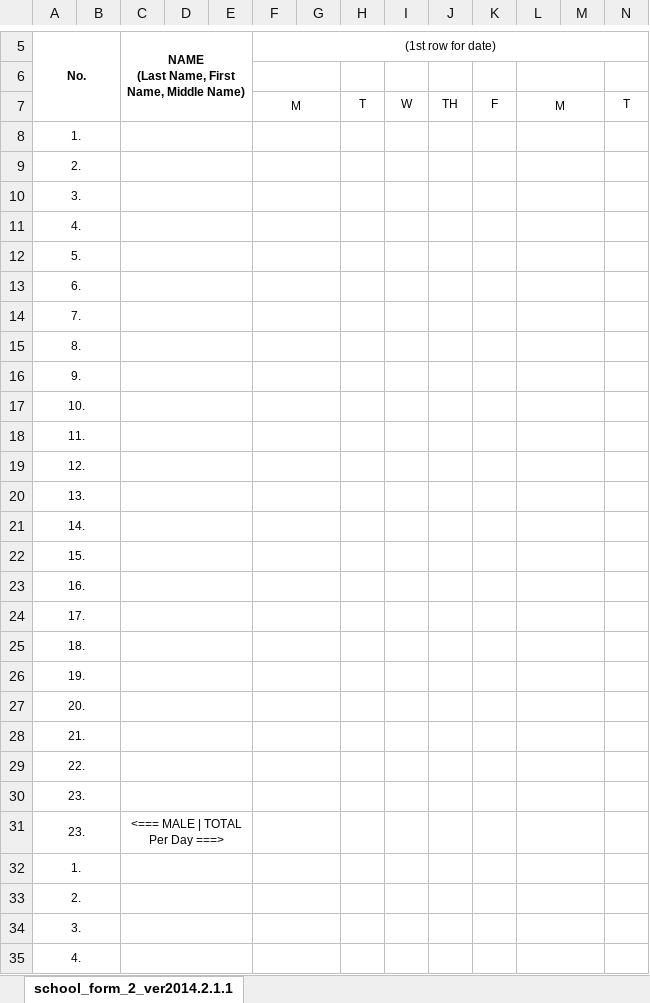
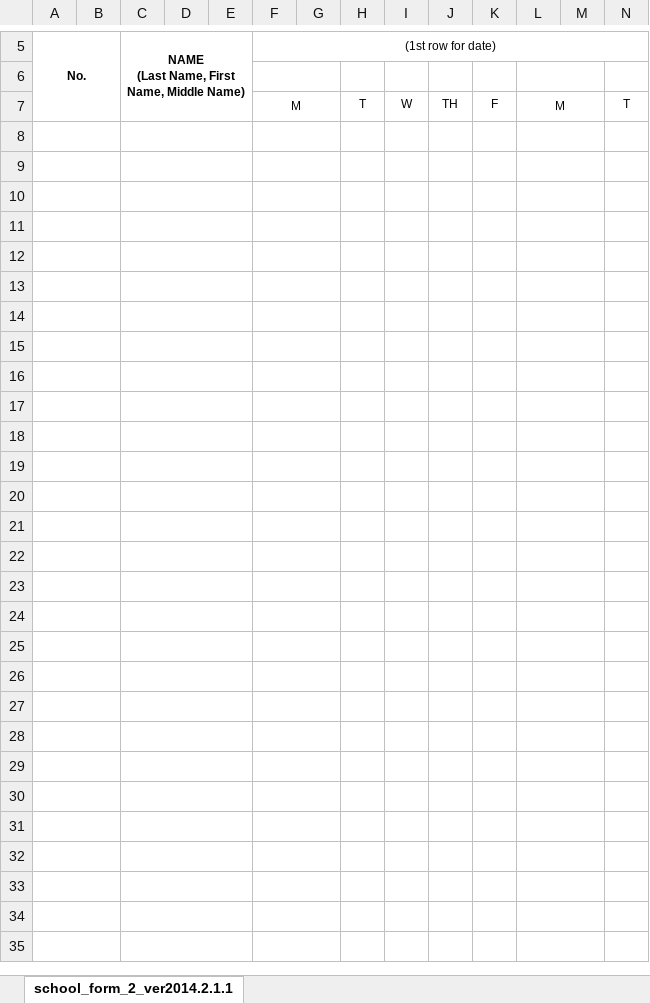
Before and after one commit to dreyyan/pavia-one, an Excel workbook: backend/services/forms/SF2_template.xlsx, sheet school_form_2_ver2014.2.1.1, drawn as a sheet; only a part is shown, gaps mark what is left out; values as stored, in another font and other column widths than the file's, no borders; rows hold the shown columns only; the diff covers the shown part only; the diff names each change by its address in the sheet, - before the commit and + after, or states it on an @@ line.

```diff
--- a/backend/services/forms/SF2_template.xlsx (sheet school_form_2_ver2014.2.1.1)
+++ b/backend/services/forms/SF2_template.xlsx (sheet school_form_2_ver2014.2.1.1)
-A8: 1.
+A8: (empty)
-A9: 2.
+A9: (empty)
-A10: 3.
+A10: (empty)
-A11: 4.
+A11: (empty)
-A12: 5.
+A12: (empty)
-A13: 6.
+A13: (empty)
-A14: 7.
+A14: (empty)
-A15: 8.
+A15: (empty)
-A16: 9.
+A16: (empty)
-A17: 10.
+A17: (empty)
-A18: 11.
+A18: (empty)
-A19: 12.
+A19: (empty)
-A20: 13.
+A20: (empty)
-A21: 14.
+A21: (empty)
-A22: 15.
+A22: (empty)
-A23: 16.
+A23: (empty)
-A24: 17.
+A24: (empty)
-A25: 18.
+A25: (empty)
-A26: 19.
+A26: (empty)
-A27: 20.
+A27: (empty)
-A28: 21.
+A28: (empty)
-A29: 22.
+A29: (empty)
-A30: 23.
+A30: (empty)
-row 31: 23. |  | <=== MALE | TOTAL Per Day ===>
+row 31: (empty)
-A32: 1.
+A32: (empty)
-A33: 2.
+A33: (empty)
-A34: 3.
+A34: (empty)
-A35: 4.
+A35: (empty)
```
Also changed, not shown: 12 added rows, 2 removed rows, 28 edited cells and merged cells elsewhere in this sheet, backend/services/forms/SF1_template.xlsx, backend/services/forms/output_data/SF1_506_filled.xlsx, 3 other files.
